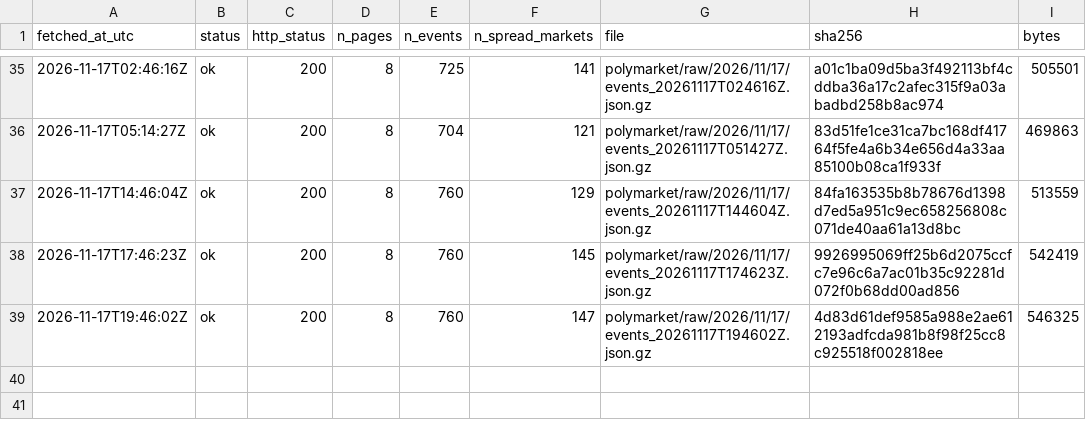
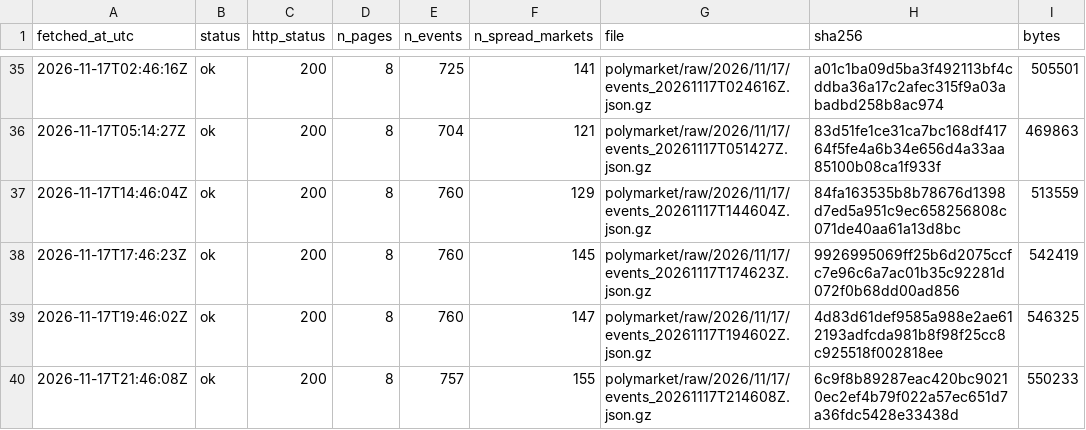
Before and after one commit to ohektner/shac-sb-index, a CSV file: data/status/polymarket_snapshot_log.csv, drawn as a sheet; only a part is shown, gaps mark what is left out.

```diff
--- a/data/status/polymarket_snapshot_log.csv
+++ b/data/status/polymarket_snapshot_log.csv
@@ -39 +39,2 @@ fetched_at_utc,status,http_status,n_pages,n_events,n_spread_markets,file,sha256,
 2026-11-17T19:46:02Z,ok,200,8,760,147,polymarket/raw/2026/11/17/events_20261117T194602Z.json.gz,4d83d61def9585a988e2ae612193adfcda981b8f98f25cc8c925518f002818ee,546325
+2026-11-17T21:46:08Z,ok,200,8,757,155,polymarket/raw/2026/11/17/events_20261117T214608Z.json.gz,6c9f8b89287eac420bc90210ec2ef4b79f022a57ec651d7a36fdc5428e33438d,550233
```
